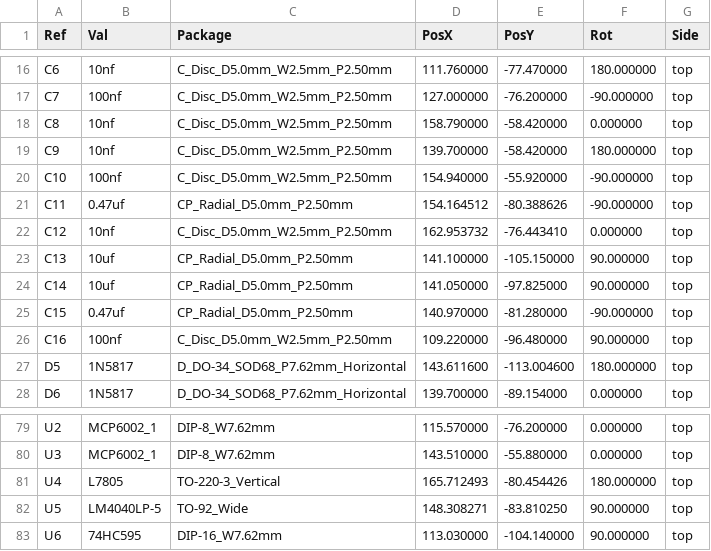
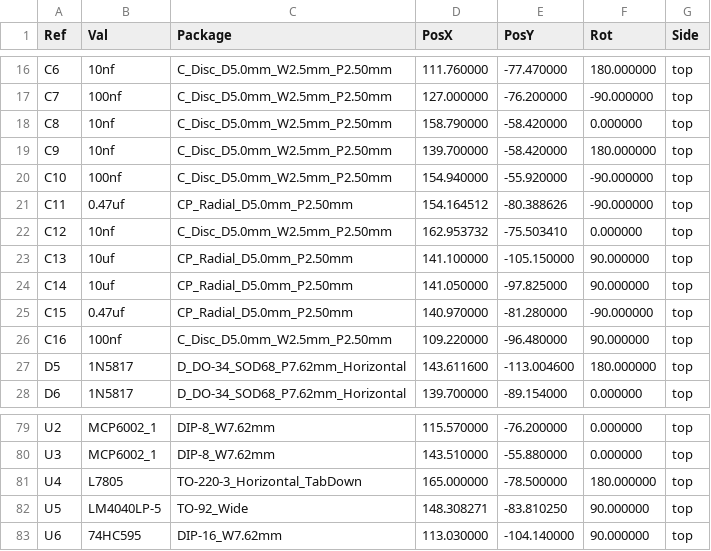
Before and after one commit to semi-sensible-synth/triggerspace, a CSV file: production/back_pcb/positions.csv, drawn as a sheet; only a part is shown, gaps mark what is left out.

```diff
--- a/production/back_pcb/positions.csv
+++ b/production/back_pcb/positions.csv
@@ -21,3 +21,3 @@ Ref,Val,Package,PosX,PosY,Rot,Side
 "C11","0.47uf","CP_Radial_D5.0mm_P2.50mm",154.164512,-80.388626,-90.000000,top
-"C12","10nf","C_Disc_D5.0mm_W2.5mm_P2.50mm",162.953732,-76.443410,0.000000,top
+"C12","10nf","C_Disc_D5.0mm_W2.5mm_P2.50mm",162.953732,-75.503410,0.000000,top
 "C13","10uf","CP_Radial_D5.0mm_P2.50mm",141.100000,-105.150000,90.000000,top
@@ -80,3 +80,3 @@ Ref,Val,Package,PosX,PosY,Rot,Side
 "U3","MCP6002_1","DIP-8_W7.62mm",143.510000,-55.880000,0.000000,top
-"U4","L7805","TO-220-3_Vertical",165.712493,-80.454426,180.000000,top
+"U4","L7805","TO-220-3_Horizontal_TabDown",165.000000,-78.500000,180.000000,top
 "U5","LM4040LP-5","TO-92_Wide",148.308271,-83.810250,90.000000,top
```
Also changed, not shown: production/back_pcb/bom.csv, 6 other files.
